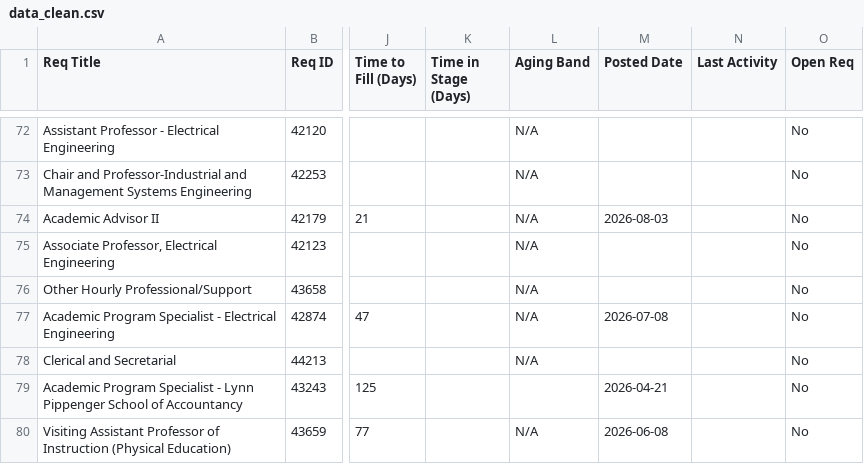
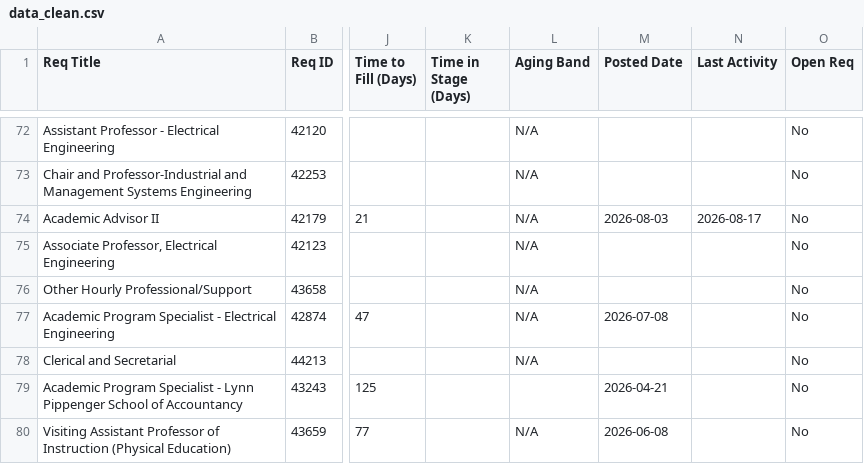
Before and after one commit to gabelopez-dev/usf-dashboard, a CSV file: data_clean.csv, drawn as a sheet; only a part is shown, gaps mark what is left out; the diff names each change by its address in the sheet, - before the commit and + after, or states it on an @@ line.

Commit message:
Auto-update data_clean.csv from Notion

```diff
--- a/data_clean.csv
+++ b/data_clean.csv
-N74 (Last Activity): (empty)
+N74 (Last Activity): 2026-08-17
```
